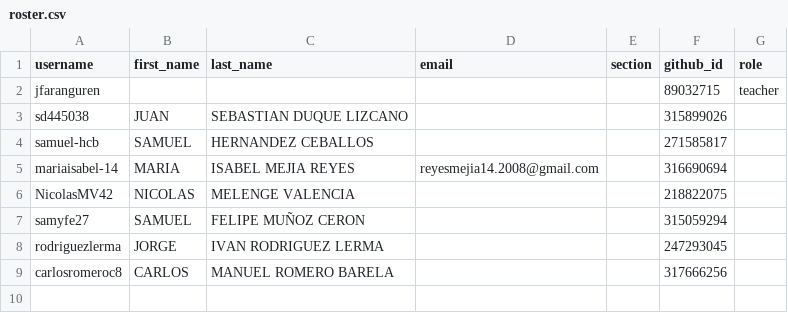
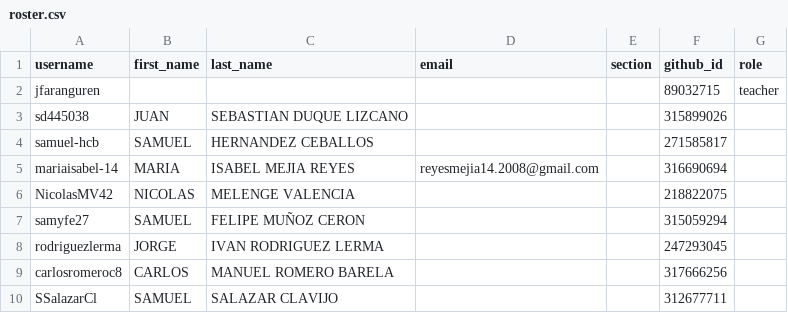
Before and after one commit to UniversidadIcesi-DCSI-BloqueAlgoritmos/classroom50, a CSV file: 2026-2-g1-apo1-sis/roster.csv, drawn as a sheet.

Commit message:
[Classroom 50] Add student: 2026-2-g1-apo1-sis/SSalazarCl

```diff
--- a/2026-2-g1-apo1-sis/roster.csv
+++ b/2026-2-g1-apo1-sis/roster.csv
@@ -9 +9,2 @@ rodriguezlerma,JORGE,IVAN RODRIGUEZ LERMA,,,247293045,
 carlosromeroc8,CARLOS,MANUEL ROMERO BARELA,,,317666256,
+SSalazarCl,SAMUEL,SALAZAR CLAVIJO,,,312677711,
```
